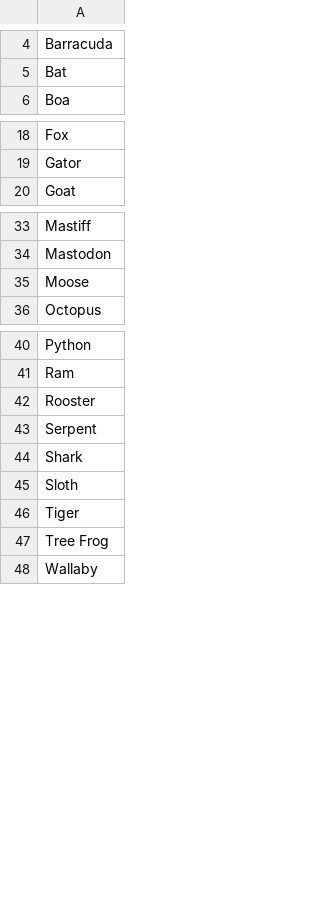
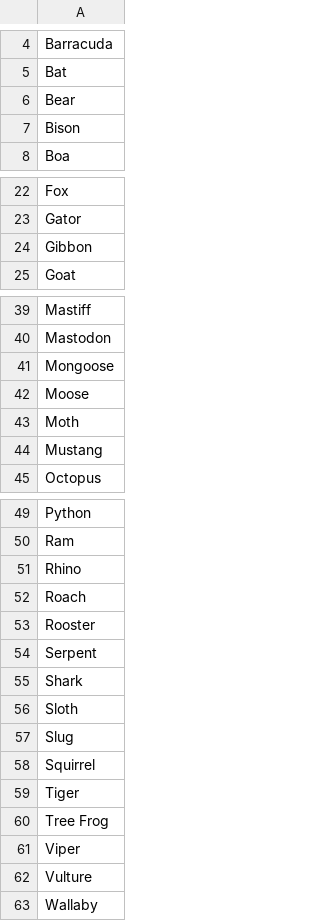
Before and after one commit to cncplyr/datasets-games, a CSV file: ps4/metal-gear-solid-v-the-phantom-pain/soldier-second-names.csv, drawn as a sheet; only a part is shown, gaps mark what is left out; the diff covers the shown part only.

```diff
--- a/ps4/metal-gear-solid-v-the-phantom-pain/soldier-second-names.csv
+++ b/ps4/metal-gear-solid-v-the-phantom-pain/soldier-second-names.csv
@@ -5,2 +5,4 @@ Barracuda
 Bat
+Bear
+Bison
 Boa
@@ -19,2 +23,3 @@ Fox
 Gator
+Gibbon
 Goat
@@ -34,3 +40,6 @@ Mastiff
 Mastodon
+Mongoose
 Moose
+Moth
+Mustang
 Octopus
@@ -41,2 +50,4 @@ Python
 Ram
+Rhino
+Roach
 Rooster
@@ -45,4 +56,8 @@ Shark
 Sloth
+Slug
+Squirrel
 Tiger
 Tree Frog
+Viper
+Vulture
 Wallaby
```
Also changed, not shown: 3 added rows elsewhere in this file, ps4/metal-gear-solid-v-the-phantom-pain/play-records-personal.csv, ps4/metal-gear-solid-v-the-phantom-pain/soldier-first-names.csv.
